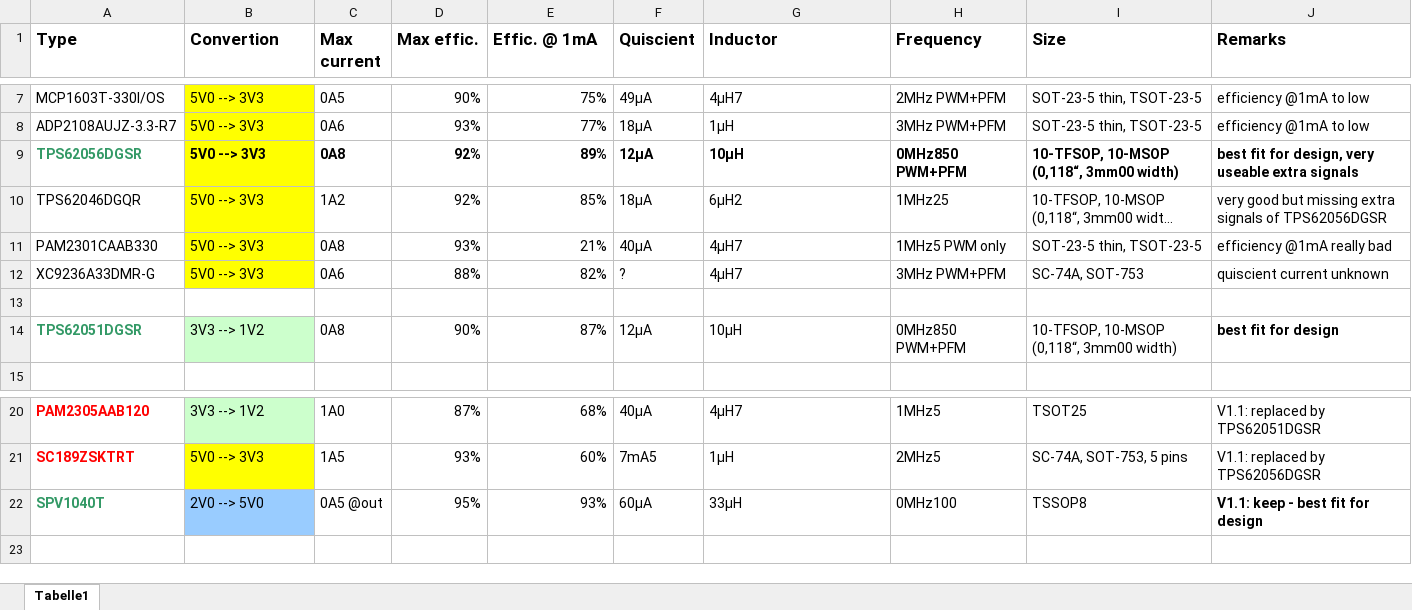
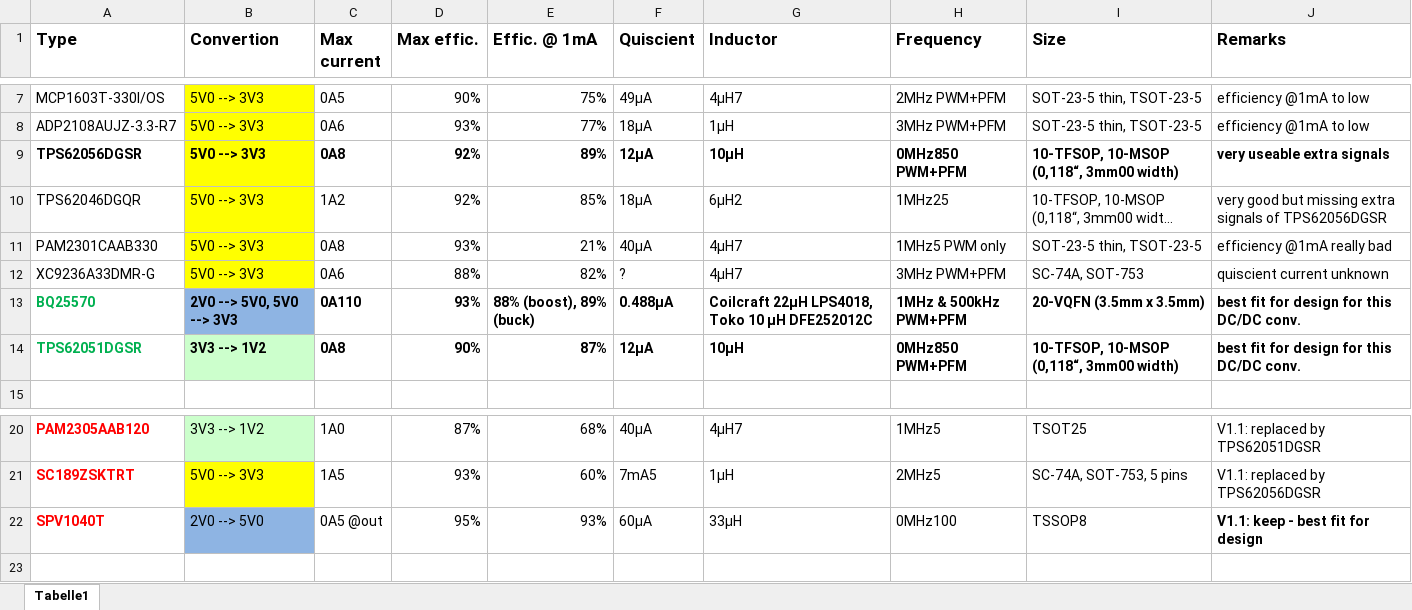
Before and after one commit to DF4IAH/HFT-Core-Module, an Excel workbook: Docs/23_PMIC/HFTCoreModule_V1.1__replacements_DcDc-converters.xlsx, sheet Tabelle1, drawn as a sheet; only a part is shown, gaps mark what is left out; long unchanged cells end in …; values as stored, in another font and other column widths than the file's, no borders; the diff names each change by its address in the sheet, - before the commit and + after, or states it on an @@ line.

Commit message:
DOCS - 23_PMIC - selection document update

```diff
--- a/Docs/23_PMIC/HFTCoreModule_V1.1__replacements_DcDc-converters.xlsx (sheet Tabelle1)
+++ b/Docs/23_PMIC/HFTCoreModule_V1.1__replacements_DcDc-converters.xlsx (sheet Tabelle1)
-A9 text colour: #339966
+A9 text colour: black
-J9 (Remarks): best fit for design, very useable extra signals
+J9 (Remarks): very useable extra signals
-row 13: (empty)
+row 13: BQ25570 | 2V0 --> 5V0, 5V0 --> 3V3 | 0A110 | 93% | 88% (boost), 89% (buck) | 0.488µA | Coilcraft 22μH LPS4018, Toko 10 μH DFE252012C | 1MHz & 500kHz PWM+PFM | 20-VQFN (3.5mm x 3.5mm) | best fit for design for this DC/DC conv.
-B13 fill: none
+B13 fill: #8EB4E3
-A14 text colour: #339966
+A14 text colour: #00B050
-B14:I14 bold: off
+B14:I14 bold: on
-J14 (Remarks): best fit for design
+J14 (Remarks): best fit for design for this DC/DC conv.
-A22 text colour: #339966
+A22 text colour: #FF0000
-B22 fill: #99CCFF
+B22 fill: #8EB4E3
```
Also changed, not shown: 1 other file.
